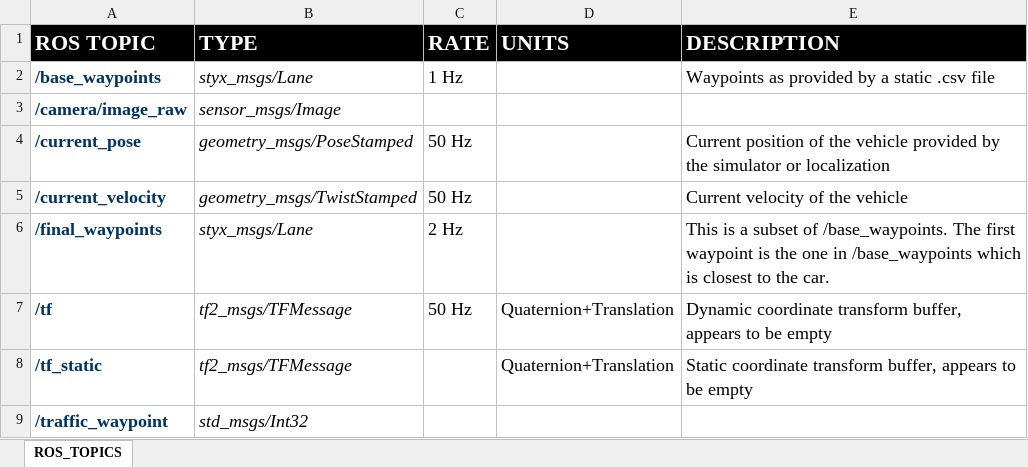
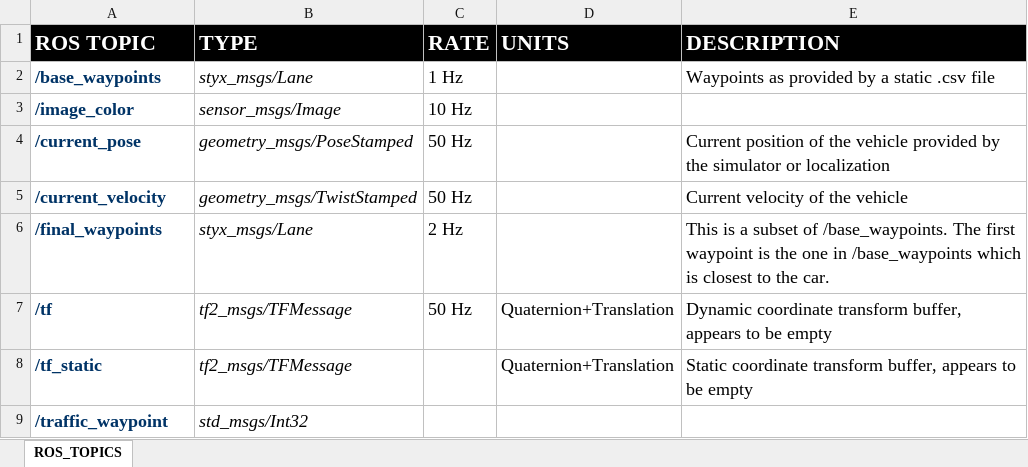
Before and after one commit to penggzhang/CarND-Capstone, an Excel workbook: documentation/ROS_Topics.xlsx, sheet ROS_TOPICS, drawn as a sheet; only a part is shown; values as stored, in another font and other column widths than the file's, no borders; charts and pictures not drawn; removed rows and columns are numbered as before the commit, all else as after; the diff names each change by its address in the sheet, - before the commit and + after, or states it on an @@ line.

Commit message:
using new camera topic after udacity repository updates

```diff
--- a/documentation/ROS_Topics.xlsx (sheet ROS_TOPICS)
+++ b/documentation/ROS_Topics.xlsx (sheet ROS_TOPICS)
-row 3: /camera/image_raw | sensor_msgs/Image
+row 3: /image_color | sensor_msgs/Image | 10 Hz
```
Also changed, not shown: 1 other file.
